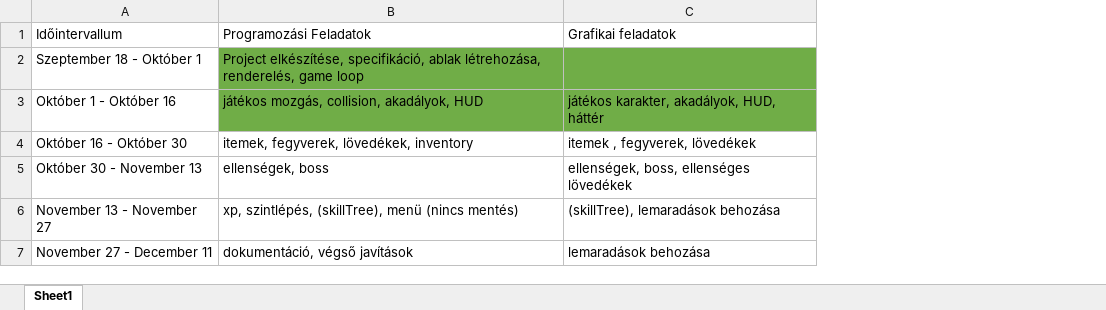
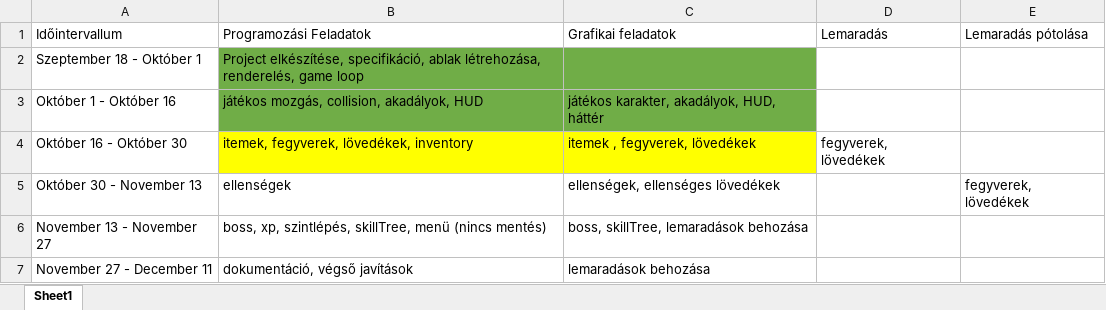
Before and after one commit to pszdpuszto/OnLab1, an Excel workbook: tasks.xlsx, sheet Sheet1, drawn as a sheet; values as stored, in another font and other column widths than the file's, no borders; the diff names each change by its address in the sheet, - before the commit and + after, or states it on an @@ line.

Commit message:
Update progress

```diff
--- a/tasks.xlsx (sheet Sheet1)
+++ b/tasks.xlsx (sheet Sheet1)
+column D (Lemaradás), row 4: fegyverek, lövedékek
+column E (Lemaradás pótolása), row 5: fegyverek, lövedékek
-B4:C4 fill: none
+B4:C4 fill: #FFFF00
-B5 (Programozási Feladatok): ellenségek, boss
+B5 (Programozási Feladatok): ellenségek
-C5 (Grafikai feladatok): ellenségek, boss, ellenséges lövedékek
+C5 (Grafikai feladatok): ellenségek, ellenséges lövedékek
-B6 (Programozási Feladatok): xp, szintlépés, (skillTree), menü (nincs…
+B6 (Programozási Feladatok): boss, xp, szintlépés, skillTree, menü (nincs…
-C6 (Grafikai feladatok): (skillTree), lemaradások behozása
+C6 (Grafikai feladatok): boss, skillTree, lemaradások behozása
```
